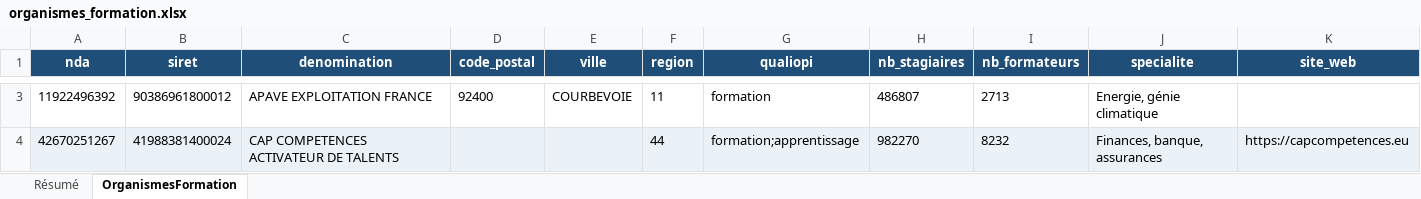
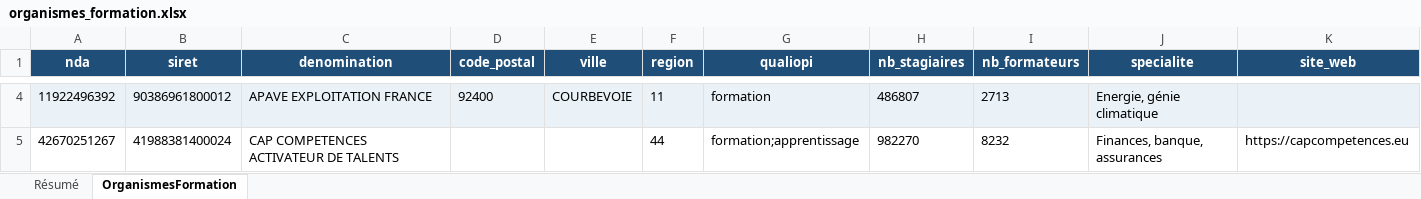
Before and after one commit to romtaug2/SupportAI-Emailing, an Excel workbook: exports/organismes_formation/organismes_formation.xlsx, sheet OrganismesFormation, drawn as a sheet; only a part is shown, gaps mark what is left out; values as stored, in another font and other column widths than the file's, no borders; table styles not drawn; addresses are those after the commit; the diff covers the shown part only; the diff names each change by its address in the sheet, - before the commit and + after, or states it on an @@ line.

Commit message:
🎓 Slice organismes de formation 2026-10-12

```diff
--- a/exports/organismes_formation/organismes_formation.xlsx (sheet OrganismesFormation)
+++ b/exports/organismes_formation/organismes_formation.xlsx (sheet OrganismesFormation)
-A4:K4 fill: none
+A4:K4 fill: #EAF2F8
-A5:K5 fill: #EAF2F8
+A5:K5 fill: none
```
Also changed, not shown: 1 added row and cell formats elsewhere in this sheet, sheet Résumé, 3 other files.
